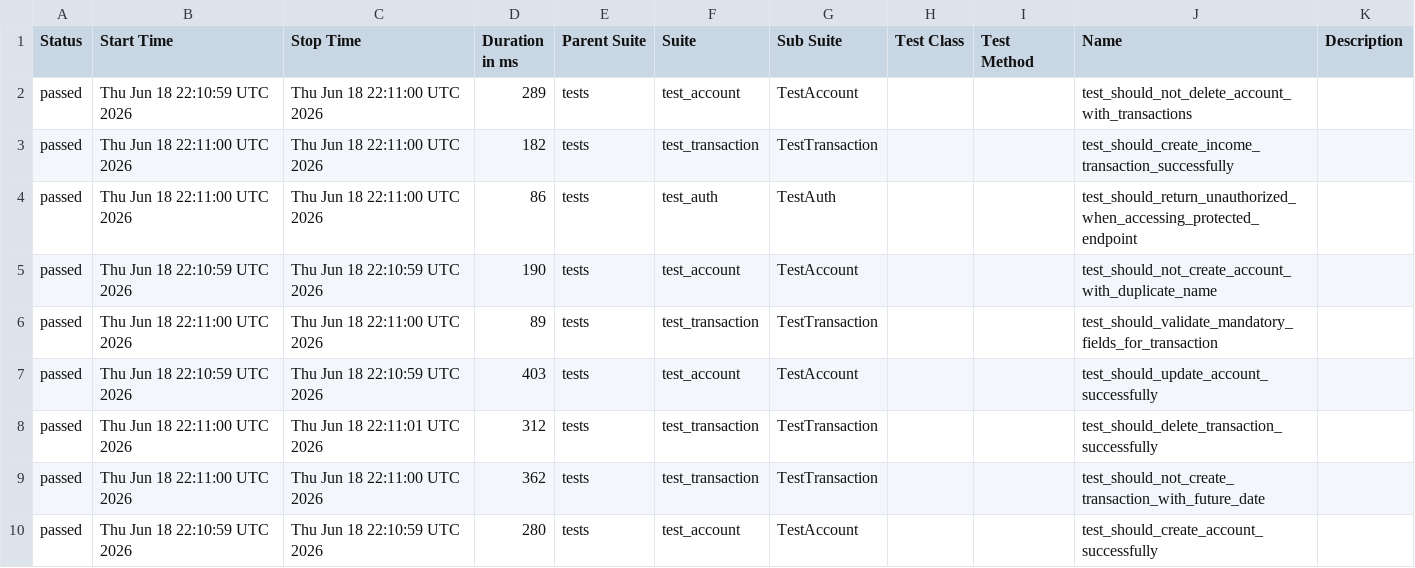
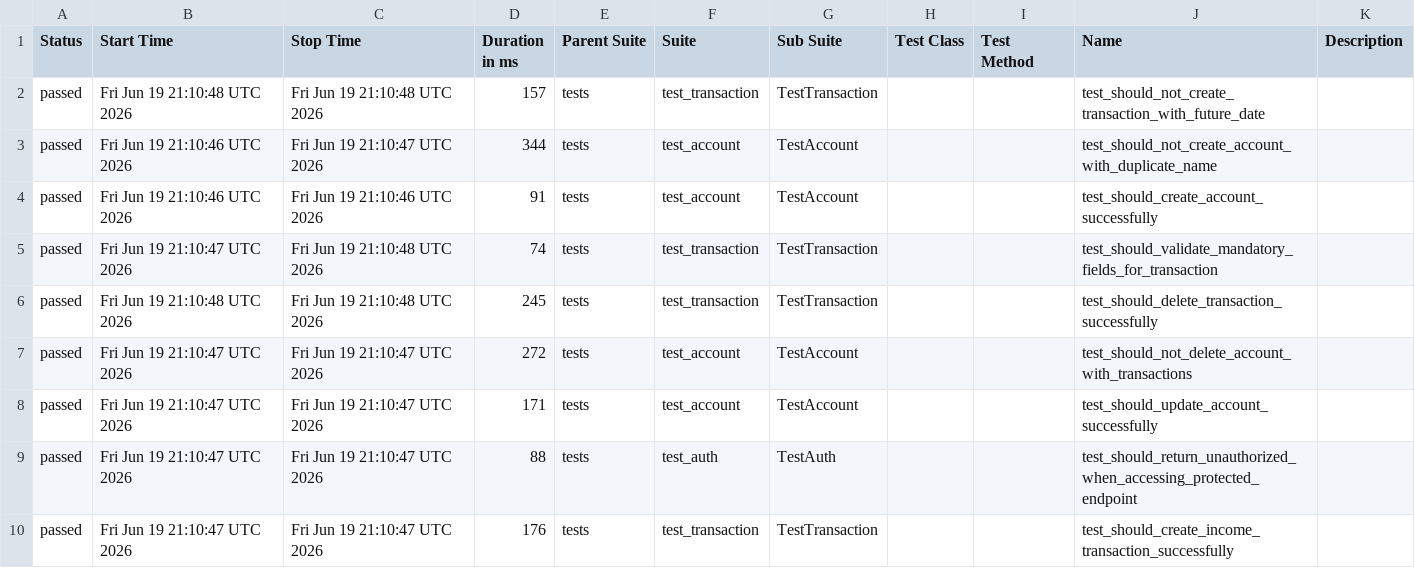
Before and after one commit to JosinaldoGJunior/python-automation-api-test, a CSV file: data/suites.csv, drawn as a sheet.

```diff
--- a/data/suites.csv
+++ b/data/suites.csv
@@ -1,10 +1,10 @@
 "Status","Start Time","Stop Time","Duration in ms","Parent Suite","Suite","Sub Suite","Test Class","Test Method","Name","Description"
-"passed","Thu Jun 18 22:10:59 UTC 2026","Thu Jun 18 22:11:00 UTC 2026","289","tests","test_account","TestAccount","","","test_should_not_delete_account_with_transactions",""
-"passed","Thu Jun 18 22:11:00 UTC 2026","Thu Jun 18 22:11:00 UTC 2026","182","tests","test_transaction","TestTransaction","","","test_should_create_income_transaction_successfully",""
-"passed","Thu Jun 18 22:11:00 UTC 2026","Thu Jun 18 22:11:00 UTC 2026","86","tests","test_auth","TestAuth","","","test_should_return_unauthorized_when_accessing_protected_endpoint",""
-"passed","Thu Jun 18 22:10:59 UTC 2026","Thu Jun 18 22:10:59 UTC 2026","190","tests","test_account","TestAccount","","","test_should_not_create_account_with_duplicate_name",""
-"passed","Thu Jun 18 22:11:00 UTC 2026","Thu Jun 18 22:11:00 UTC 2026","89","tests","test_transaction","TestTransaction","","","test_should_validate_mandatory_fields_for_transaction",""
-"passed","Thu Jun 18 22:10:59 UTC 2026","Thu Jun 18 22:10:59 UTC 2026","403","tests","test_account","TestAccount","","","test_should_update_account_successfully",""
-"passed","Thu Jun 18 22:11:00 UTC 2026","Thu Jun 18 22:11:01 UTC 2026","312","tests","test_transaction","TestTransaction","","","test_should_delete_transaction_successfully",""
-"passed","Thu Jun 18 22:11:00 UTC 2026","Thu Jun 18 22:11:00 UTC 2026","362","tests","test_transaction","TestTransaction","","","test_should_not_create_transaction_with_future_date",""
-"passed","Thu Jun 18 22:10:59 UTC 2026","Thu Jun 18 22:10:59 UTC 2026","280","tests","test_account","TestAccount","","","test_should_create_account_successfully",""
+"passed","Fri Jun 19 21:10:48 UTC 2026","Fri Jun 19 21:10:48 UTC 2026","157","tests","test_transaction","TestTransaction","","","test_should_not_create_transaction_with_future_date",""
+"passed","Fri Jun 19 21:10:46 UTC 2026","Fri Jun 19 21:10:47 UTC 2026","344","tests","test_account","TestAccount","","","test_should_not_create_account_with_duplicate_name",""
+"passed","Fri Jun 19 21:10:46 UTC 2026","Fri Jun 19 21:10:46 UTC 2026","91","tests","test_account","TestAccount","","","test_should_create_account_successfully",""
+"passed","Fri Jun 19 21:10:47 UTC 2026","Fri Jun 19 21:10:48 UTC 2026","74","tests","test_transaction","TestTransaction","","","test_should_validate_mandatory_fields_for_transaction",""
+"passed","Fri Jun 19 21:10:48 UTC 2026","Fri Jun 19 21:10:48 UTC 2026","245","tests","test_transaction","TestTransaction","","","test_should_delete_transaction_successfully",""
+"passed","Fri Jun 19 21:10:47 UTC 2026","Fri Jun 19 21:10:47 UTC 2026","272","tests","test_account","TestAccount","","","test_should_not_delete_account_with_transactions",""
+"passed","Fri Jun 19 21:10:47 UTC 2026","Fri Jun 19 21:10:47 UTC 2026","171","tests","test_account","TestAccount","","","test_should_update_account_successfully",""
+"passed","Fri Jun 19 21:10:47 UTC 2026","Fri Jun 19 21:10:47 UTC 2026","88","tests","test_auth","TestAuth","","","test_should_return_unauthorized_when_accessing_protected_endpoint",""
+"passed","Fri Jun 19 21:10:47 UTC 2026","Fri Jun 19 21:10:47 UTC 2026","176","tests","test_transaction","TestTransaction","","","test_should_create_income_transaction_successfully",""
```
Also changed, not shown: 32 other files.
